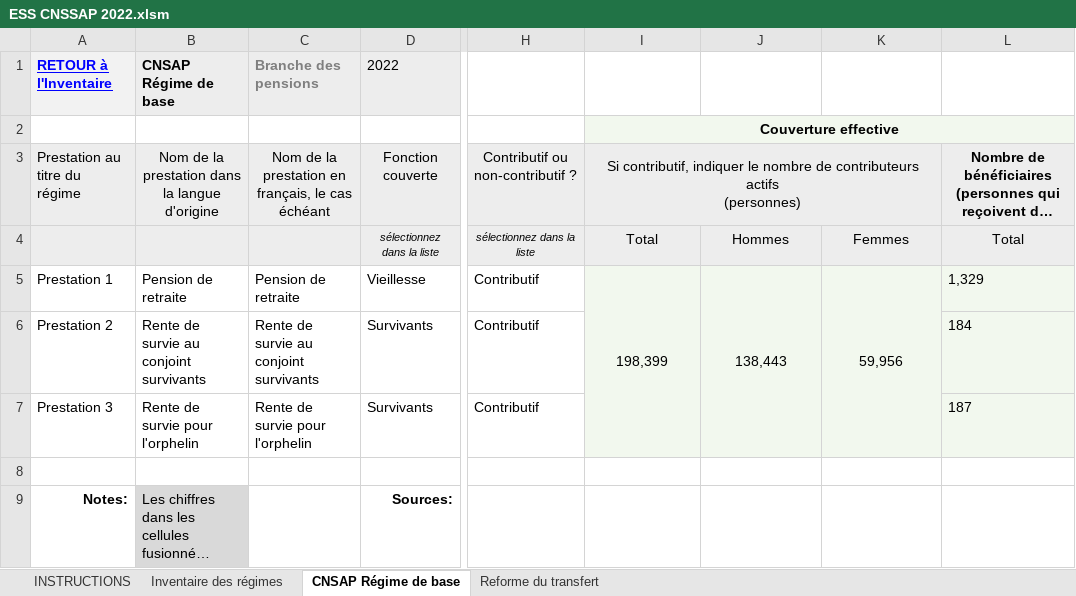
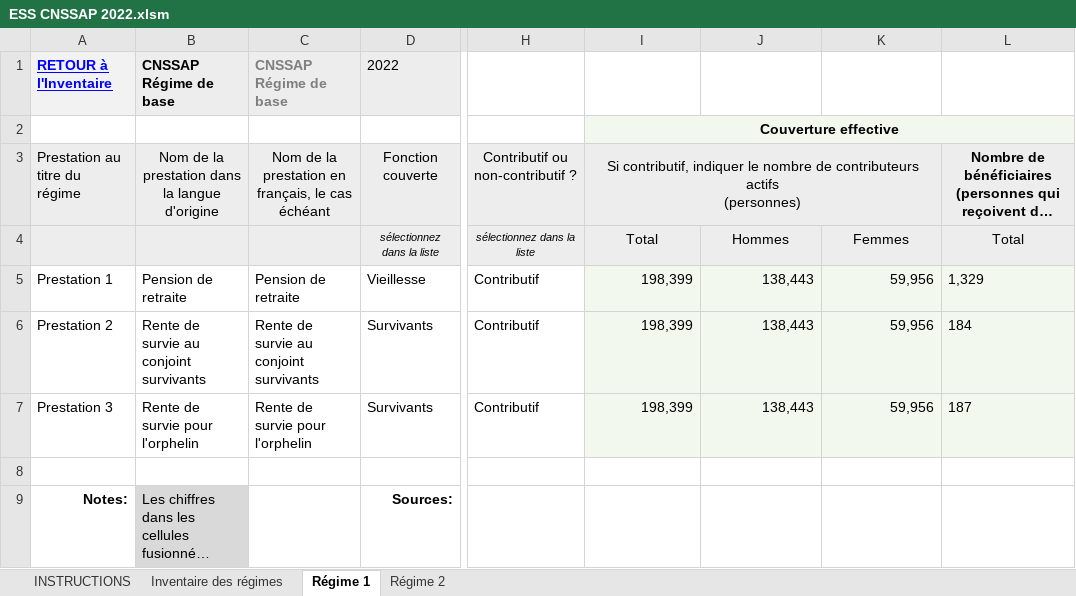
Before and after one commit to Mdiouf221/Bulletin_rdc_2026, an Excel workbook: 06_sources/ESS/ESS_CNSSAP/ESS CNSSAP 2022.xlsm, sheet Régime 1, drawn as a sheet; only a part is shown, gaps mark what is left out; long unchanged cells end in …; values as stored, in another font and other column widths than the file's, no borders; conditional formats not drawn; the diff names each change by its address in the sheet, - before the commit and + after, or states it on an @@ line.

```diff
--- a/06_sources/ESS/ESS_CNSSAP/ESS CNSSAP 2022.xlsm (sheet Régime 1)
+++ b/06_sources/ESS/ESS_CNSSAP/ESS CNSSAP 2022.xlsm (sheet Régime 1)
-sheet tab: CNSAP Régime de base
+sheet tab: Régime 1
-sheet tab: Reforme du transfert
+sheet tab: Régime 2
-B1: CNSAP Régime de base
+B1: CNSSAP Régime de base
-C1: Branche des pensions
+C1: CNSSAP Régime de base
-I5:K5 alignment: center
+I5:K5 alignment: right
-I5:I7 merged
-J5:J7 merged
-K5:K7 merged
-I6:I7: (empty)
+I6:I7: 198,399
-J6:J7: (empty)
+J6:J7: 138,443
-K6:K7: (empty)
+K6:K7: 59,956
```
Also changed, not shown: sheet Inventaire des régimes, sheet Régime 2, charts or pictures, 06_sources/ESS/ESS_CNSS/ESS CNSS 2019.xlsm, 06_sources/ESS/ESS_CNSS/ESS CNSS 2020.xlsm, 29 other files.
